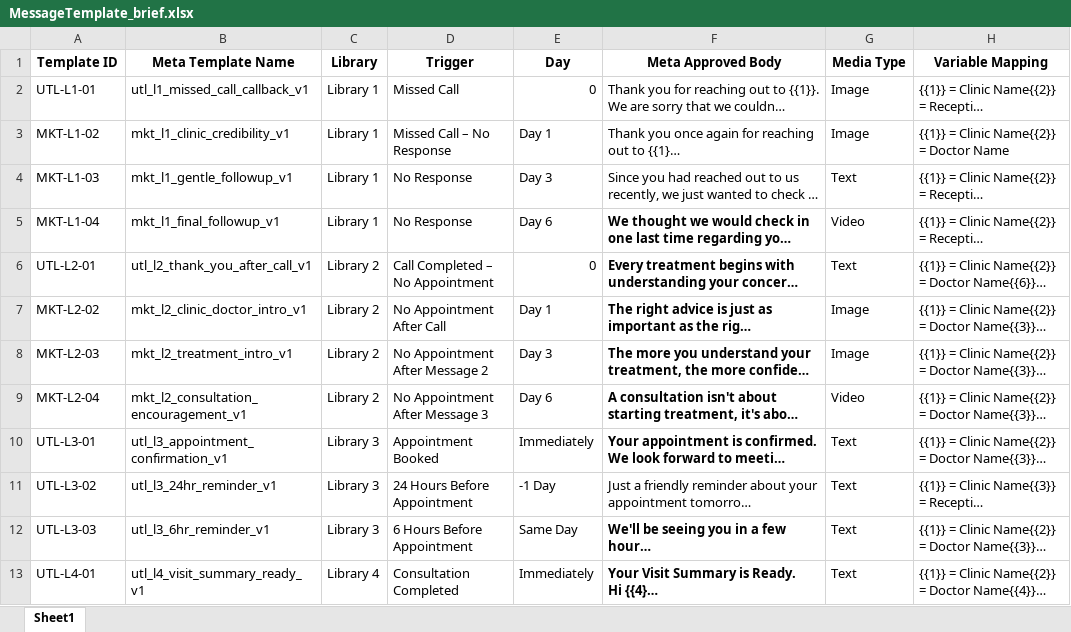
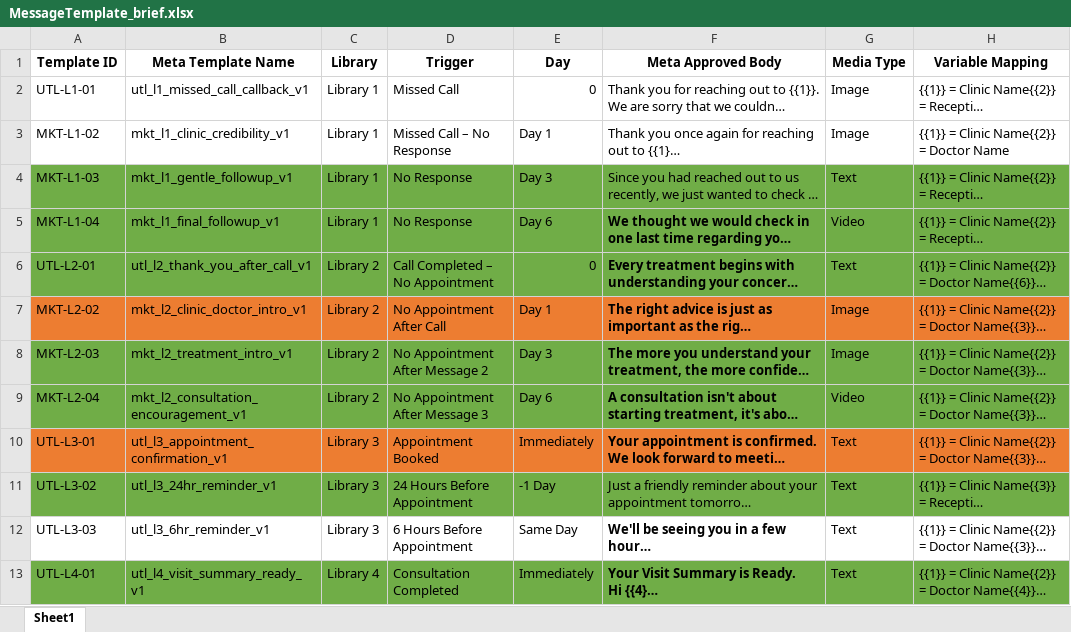
Before and after one commit to ASUR12ZURVAN/Valcura, an Excel workbook: MessageTemplate_brief.xlsx, sheet Sheet1, drawn as a sheet; only a part is shown; long unchanged cells end in …; values as stored, in another font and other column widths than the file's, no borders; the diff covers the shown part only; the diff names each change by its address in the sheet, - before the commit and + after, or states it on an @@ line.

Commit message:
Template approval in progress

```diff
--- a/MessageTemplate_brief.xlsx (sheet Sheet1)
+++ b/MessageTemplate_brief.xlsx (sheet Sheet1)
-A4:H6 fill: none
+A4:H6 fill: #70AD47
-A7:H7 fill: none
+A7:H7 fill: #ED7D31
-A8:H9 fill: none
+A8:H9 fill: #70AD47
-A10:H10 fill: none
+A10:H10 fill: #ED7D31
-A11:H11 fill: none
+A11:H11 fill: #70AD47
-A13:H13 fill: none
+A13:H13 fill: #70AD47
```
Also changed, not shown: cell formats elsewhere in this sheet, 2 other files.
